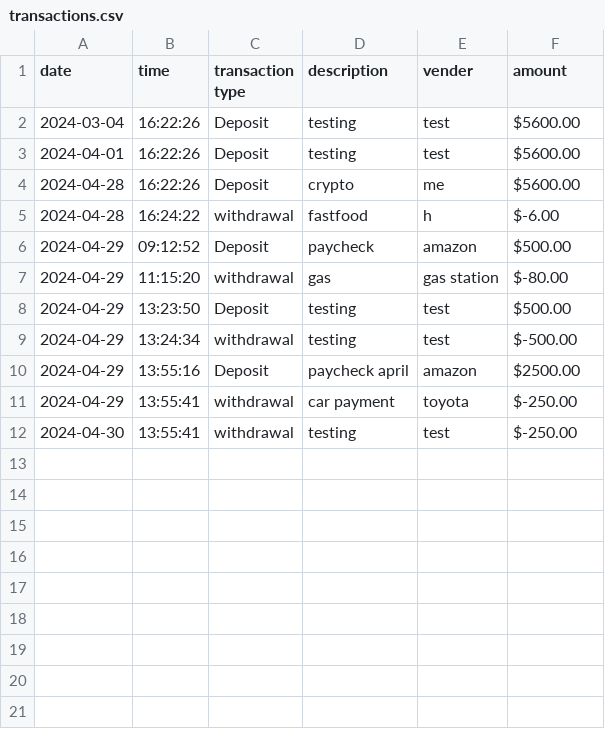
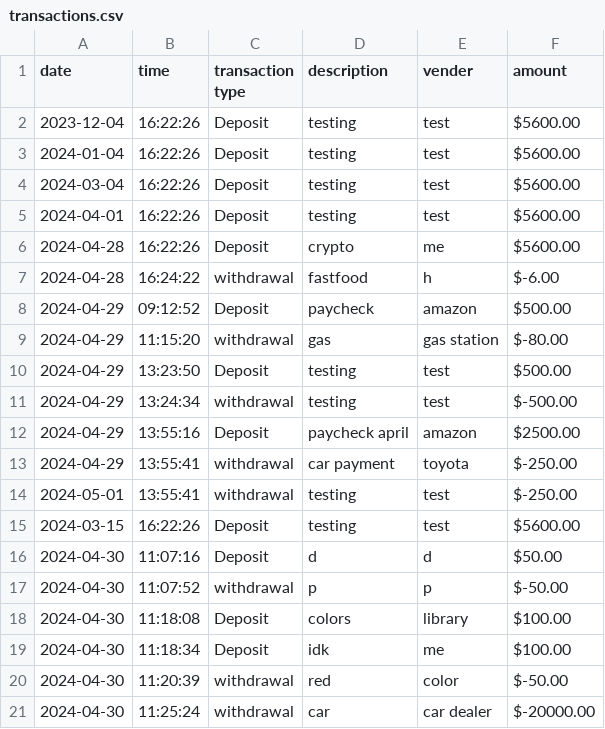
Before and after one commit to fahd209/capstone-1, a CSV file: AccountLedger-capstone-1/logFiles/transactions.csv, drawn as a sheet.

```diff
--- a/AccountLedger-capstone-1/logFiles/transactions.csv
+++ b/AccountLedger-capstone-1/logFiles/transactions.csv
@@ -1,2 +1,4 @@
  date| time | transaction type | description | vender | amount
+ 2023-12-04 | 16:22:26 | Deposit | testing | test | $5600.00
+ 2024-01-04 | 16:22:26 | Deposit | testing | test | $5600.00
  2024-03-04 | 16:22:26 | Deposit | testing | test | $5600.00
@@ -11,2 +13,9 @@
  2024-04-29 | 13:55:41 | withdrawal | car payment | toyota | $-250.00
- 2024-04-30 | 13:55:41 | withdrawal | testing | test | $-250.00
+ 2024-05-01 | 13:55:41 | withdrawal | testing | test | $-250.00
+ 2024-03-15 | 16:22:26 | Deposit | testing | test | $5600.00
+ 2024-04-30 | 11:07:16 | Deposit | d | d | $50.00
+ 2024-04-30 | 11:07:52 | withdrawal | p | p | $-50.00
+ 2024-04-30 | 11:18:08 | Deposit | colors | library | $100.00
+ 2024-04-30 | 11:18:34 | Deposit | idk | me | $100.00
+ 2024-04-30 | 11:20:39 | withdrawal | red | color | $-50.00
+ 2024-04-30 | 11:25:24 | withdrawal | car | car dealer | $-20000.00
```
Also changed, not shown: 3 other files.
